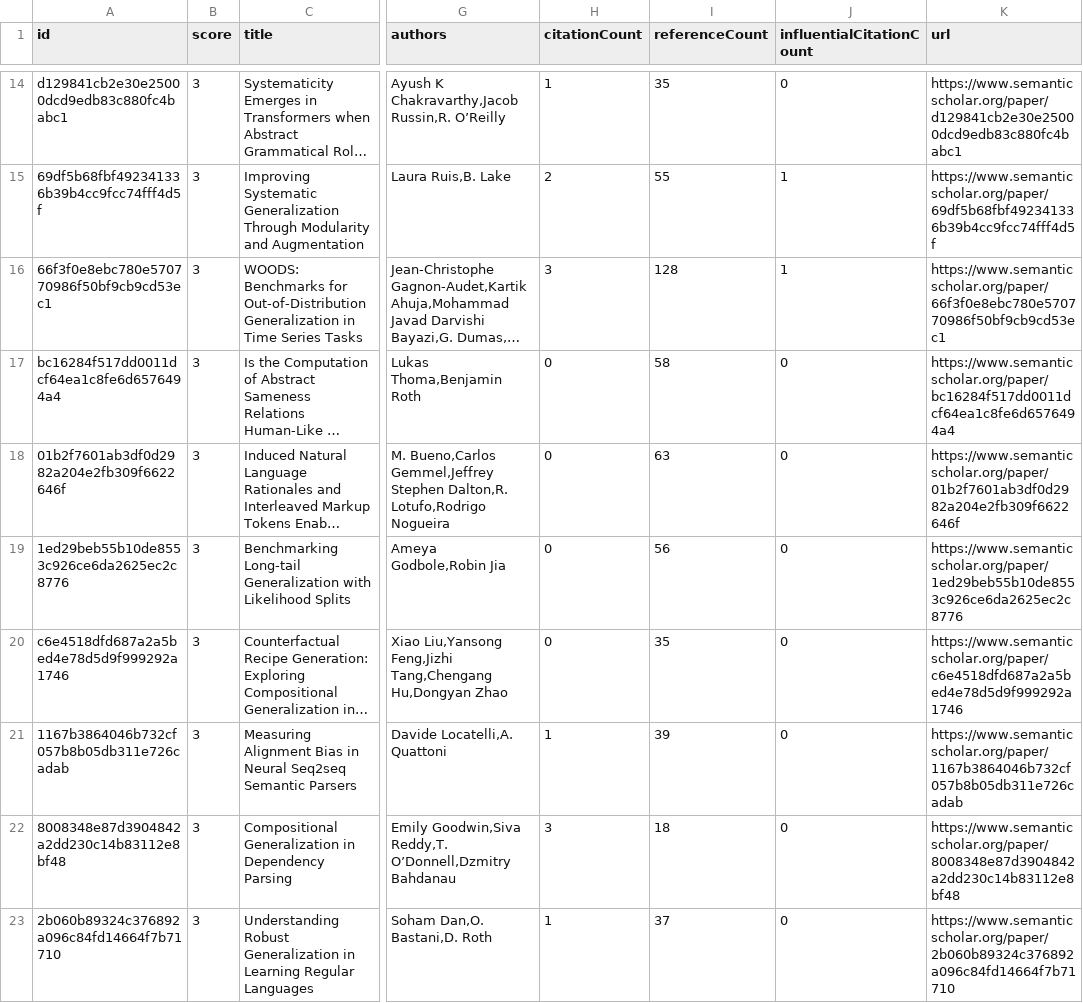
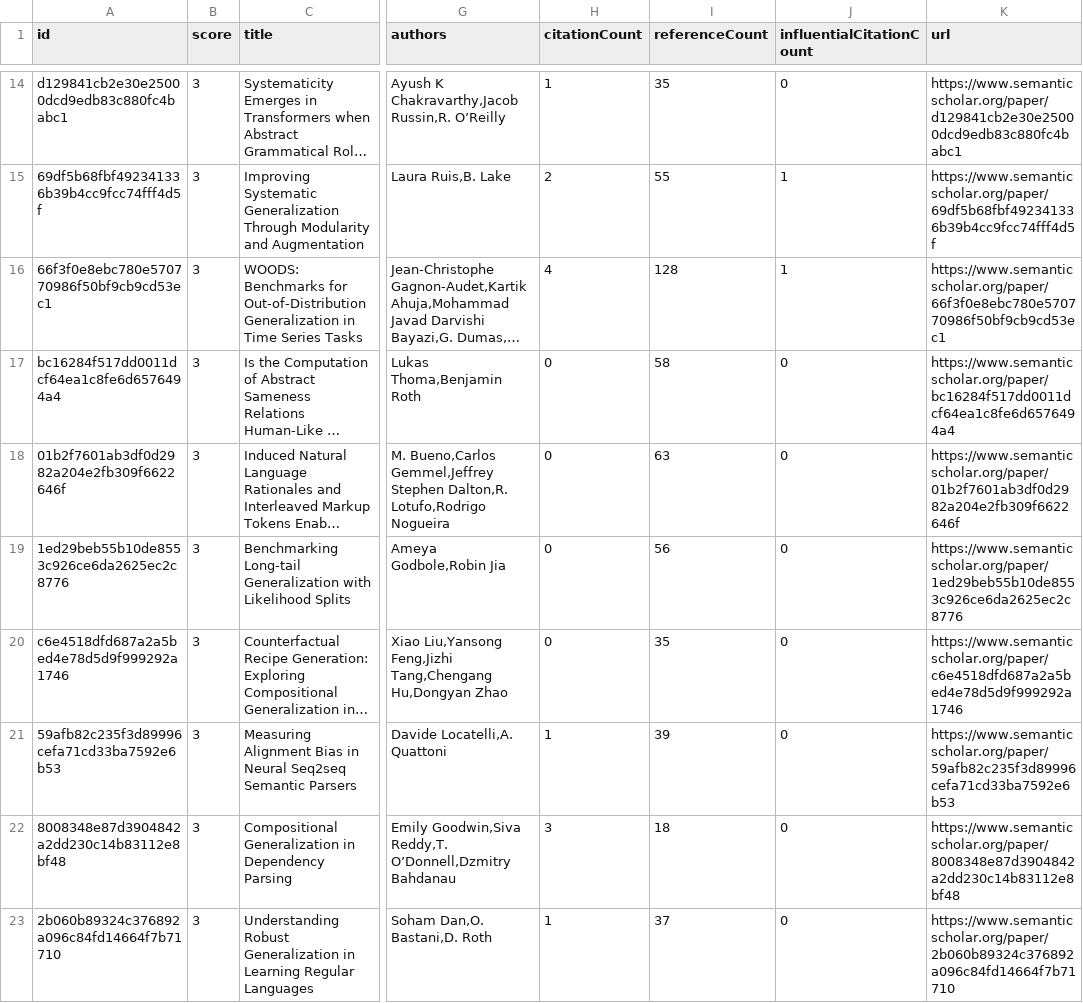
Before and after one commit to avi-jit/compositional-generalization-lit-review, a CSV file: data/candidatePapers.csv, drawn as a sheet; only a part is shown, gaps mark what is left out; long unchanged cells end in …; the diff covers the shown part only; the diff names each change by its address in the sheet, - before the commit and + after, or states it on an @@ line.

Commit message:
Add new candidate papers

```diff
--- a/data/candidatePapers.csv
+++ b/data/candidatePapers.csv
-H16 (citationCount): 3
+H16 (citationCount): 4
-A21 (id): 1167b3864046b732cf057b8b05db311e726cadab
+A21 (id): 59afb82c235f3d89996cefa71cd33ba7592e6b53
-K21 (url): https://www.semanticscholar.org/paper/1167b3864046b732cf057b8b05db311e726cadab
+K21 (url): https://www.semanticscholar.org/paper/59afb82c235f3d89996cefa71cd33ba7592e6b53
```
Also changed, not shown: 16 edited cells elsewhere in this file, 2 other files.
